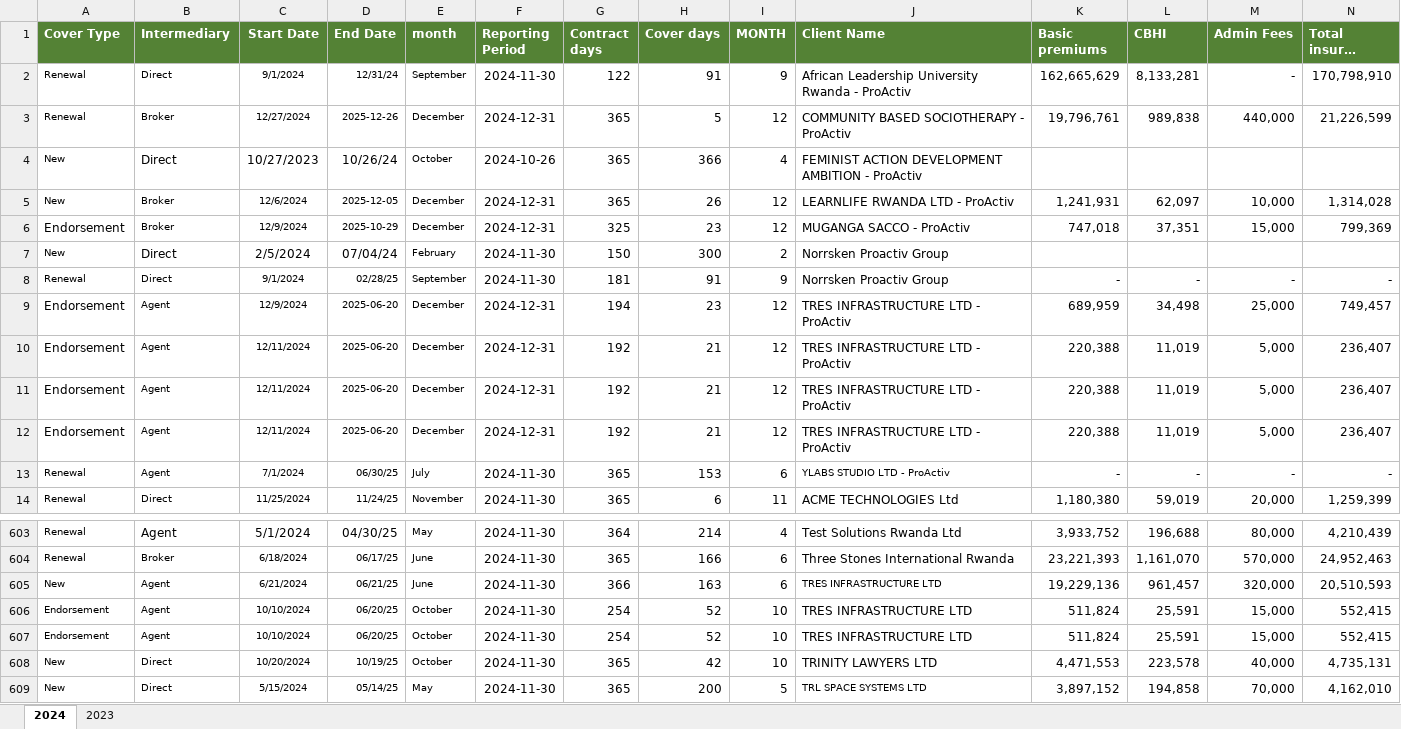
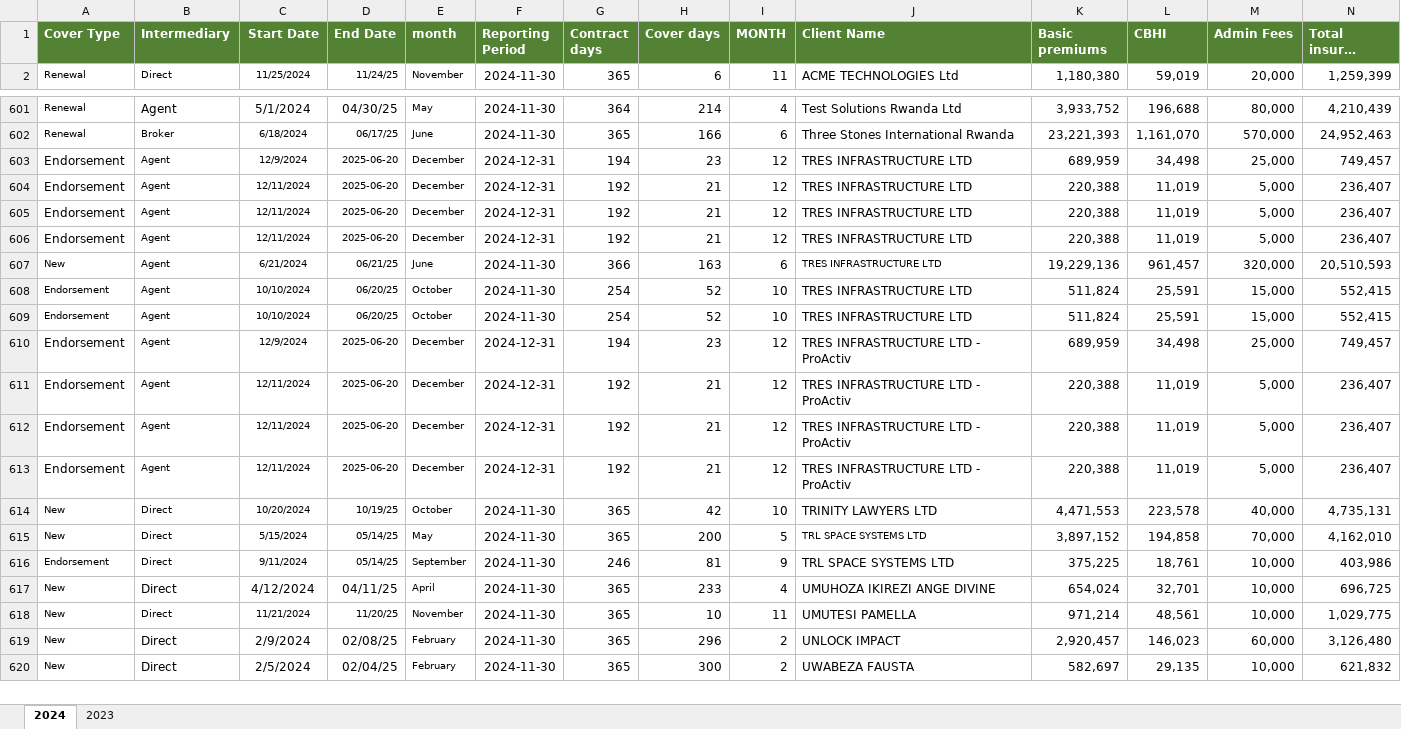
Before and after one commit to Dorcas-001/Claims-Dashboard, an Excel workbook: JAN-NOV 2024 GWP.xlsx, sheet 2024, drawn as a sheet; only a part is shown, gaps mark what is left out; the shorter side is filled out with more unchanged rows; long unchanged cells end in …; values as stored, in another font and other column widths than the file's, no borders; removed rows and columns are numbered as before the commit, all else as after; rows hold the shown columns only; the diff covers the shown part only; the diff names each change by its address in the sheet, - before the commit and + after, or states it on an @@ line.

```diff
--- a/JAN-NOV 2024 GWP.xlsx (sheet 2024)
+++ b/JAN-NOV 2024 GWP.xlsx (sheet 2024)
-row 2: Renewal | Direct | 9/1/2024 | 12/31/24 | September | 2024-11-30 | 122 | 91 | 9 | African Leadership University Rwanda - ProActiv | 162,665,629 | 8,133,281 | - | 170,798,910
-row 3: Renewal | Broker | 12/27/2024 | 2025-12-26 | December | 2024-12-31 | 365 | 5 | 12 | COMMUNITY BASED SOCIOTHERAPY - ProActiv | 19,796,761 | 989,838 | 440,000 | 21,226,599
@@ row 4 moved to row 129: New @@
-row 5: New | Broker | 12/6/2024 | 2025-12-05 | December | 2024-12-31 | 365 | 26 | 12 | LEARNLIFE RWANDA LTD - ProActiv | 1,241,931 | 62,097 | 10,000 | 1,314,028
-row 6: Endorsement | Broker | 12/9/2024 | 2025-10-29 | December | 2024-12-31 | 325 | 23 | 12 | MUGANGA SACCO - ProActiv | 747,018 | 37,351 | 15,000 | 799,369
@@ row 7 moved to row 236: New @@
@@ row 8 moved to row 237: Renewal @@
-row 9: Endorsement | Agent | 12/9/2024 | 2025-06-20 | December | 2024-12-31 | 194 | 23 | 12 | TRES INFRASTRUCTURE LTD - ProActiv | 689,959 | 34,498 | 25,000 | 749,457
-row 10: Endorsement | Agent | 12/11/2024 | 2025-06-20 | December | 2024-12-31 | 192 | 21 | 12 | TRES INFRASTRUCTURE LTD - ProActiv | 220,388 | 11,019 | 5,000 | 236,407
-row 11: Endorsement | Agent | 12/11/2024 | 2025-06-20 | December | 2024-12-31 | 192 | 21 | 12 | TRES INFRASTRUCTURE LTD - ProActiv | 220,388 | 11,019 | 5,000 | 236,407
-row 12: Endorsement | Agent | 12/11/2024 | 2025-06-20 | December | 2024-12-31 | 192 | 21 | 12 | TRES INFRASTRUCTURE LTD - ProActiv | 220,388 | 11,019 | 5,000 | 236,407
@@ row 13 moved to row 635: Renewal @@
+row 603: Endorsement | Agent | 12/9/2024 | 2025-06-20 | December | 2024-12-31 | 194 | 23 | 12 | TRES INFRASTRUCTURE LTD | 689,959 | 34,498 | 25,000 | 749,457
+row 604: Endorsement | Agent | 12/11/2024 | 2025-06-20 | December | 2024-12-31 | 192 | 21 | 12 | TRES INFRASTRUCTURE LTD | 220,388 | 11,019 | 5,000 | 236,407
+row 605: Endorsement | Agent | 12/11/2024 | 2025-06-20 | December | 2024-12-31 | 192 | 21 | 12 | TRES INFRASTRUCTURE LTD | 220,388 | 11,019 | 5,000 | 236,407
+row 606: Endorsement | Agent | 12/11/2024 | 2025-06-20 | December | 2024-12-31 | 192 | 21 | 12 | TRES INFRASTRUCTURE LTD | 220,388 | 11,019 | 5,000 | 236,407
+row 610: Endorsement | Agent | 12/9/2024 | 2025-06-20 | December | 2024-12-31 | 194 | 23 | 12 | TRES INFRASTRUCTURE LTD - ProActiv | 689,959 | 34,498 | 25,000 | 749,457
+row 611: Endorsement | Agent | 12/11/2024 | 2025-06-20 | December | 2024-12-31 | 192 | 21 | 12 | TRES INFRASTRUCTURE LTD - ProActiv | 220,388 | 11,019 | 5,000 | 236,407
+row 612: Endorsement | Agent | 12/11/2024 | 2025-06-20 | December | 2024-12-31 | 192 | 21 | 12 | TRES INFRASTRUCTURE LTD - ProActiv | 220,388 | 11,019 | 5,000 | 236,407
+row 613: Endorsement | Agent | 12/11/2024 | 2025-06-20 | December | 2024-12-31 | 192 | 21 | 12 | TRES INFRASTRUCTURE LTD - ProActiv | 220,388 | 11,019 | 5,000 | 236,407
```
Also changed, not shown: 8 added rows, 1 moved row and 2 edited cells elsewhere in this sheet, sheet 2023, formulas that keep their value, hidden cells, 8 other files.
